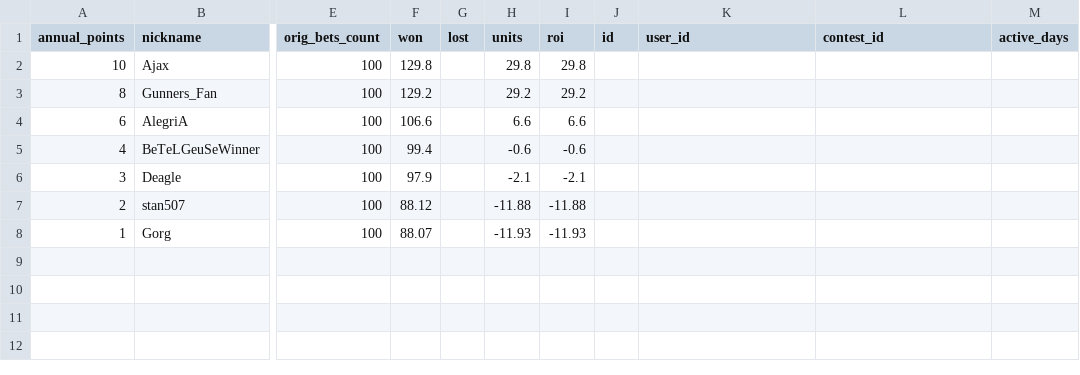
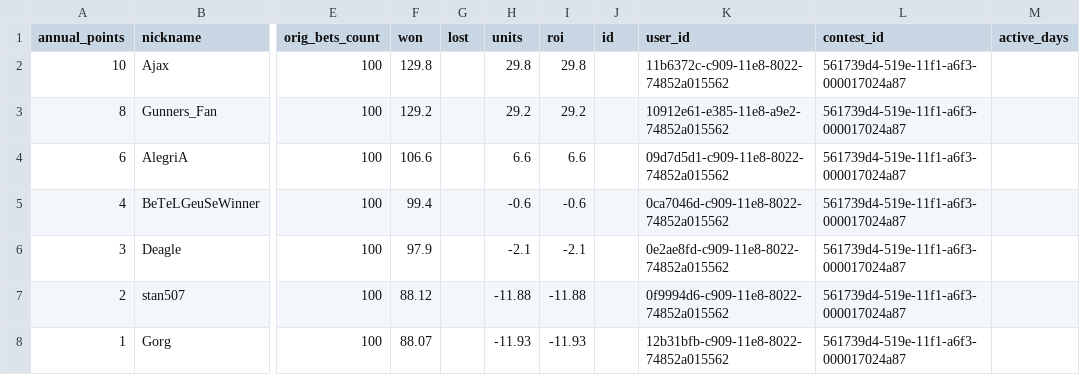
Before and after one commit to okletsov/populate-old-results, a CSV file: data_files/contest_results/2014_spring/2014_spring_cr_general.csv, drawn as a sheet; only a part is shown, gaps mark what is left out; the diff names each change by its address in the sheet, - before the commit and + after, or states it on an @@ line.

```diff
--- a/data_files/contest_results/2014_spring/2014_spring_cr_general.csv
+++ b/data_files/contest_results/2014_spring/2014_spring_cr_general.csv
-K2 (user_id): (empty)
+K2 (user_id): 11b6372c-c909-11e8-8022-74852a015562
-L2:L8 (contest_id): (empty)
+L2:L8 (contest_id): 561739d4-519e-11f1-a6f3-000017024a87
-K3 (user_id): (empty)
+K3 (user_id): 10912e61-e385-11e8-a9e2-74852a015562
-K4 (user_id): (empty)
+K4 (user_id): 09d7d5d1-c909-11e8-8022-74852a015562
-K5 (user_id): (empty)
+K5 (user_id): 0ca7046d-c909-11e8-8022-74852a015562
-K6 (user_id): (empty)
+K6 (user_id): 0e2ae8fd-c909-11e8-8022-74852a015562
-K7 (user_id): (empty)
+K7 (user_id): 0f9994d6-c909-11e8-8022-74852a015562
-K8 (user_id): (empty)
+K8 (user_id): 12b31bfb-c909-11e8-8022-74852a015562
```
Also changed, not shown: data_files/contest_results/2013_spring/2013_spring_cr_general.csv, data_files/contest_results/2013_winter/2013_winter_cr_general.csv, 7 other files.
